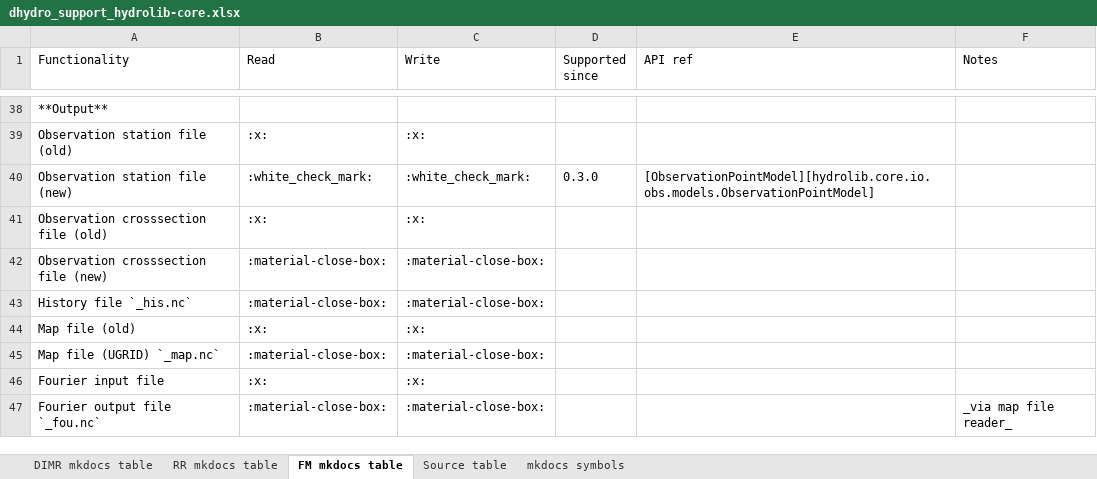
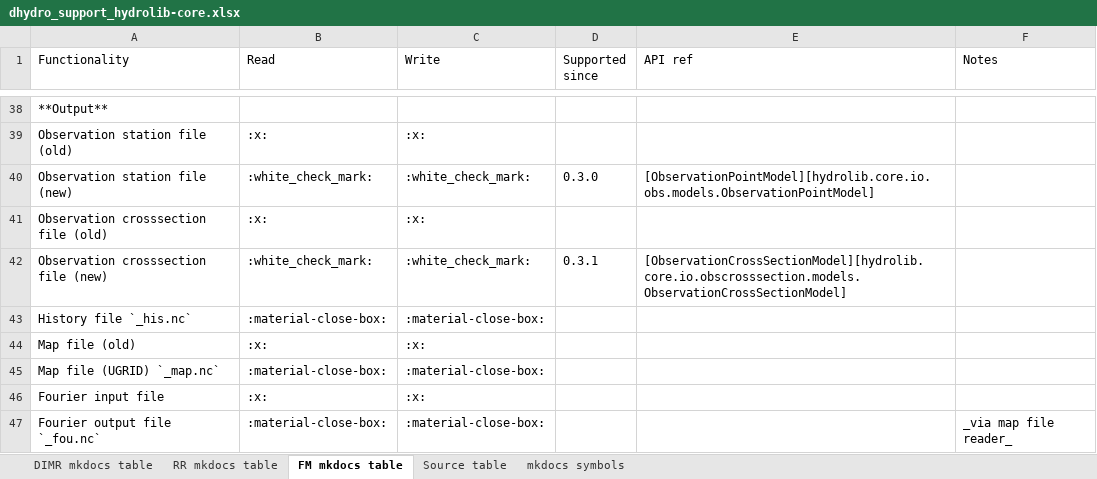
Before and after one commit to Deltares/HYDROLIB-core, an Excel workbook: docs/topics/dhydro_support_hydrolib-core.xlsx, sheet FM mkdocs table, drawn as a sheet; only a part is shown, gaps mark what is left out; values as stored, in another font and other column widths than the file's, no borders; the diff names each change by its address in the sheet, - before the commit and + after, or states it on an @@ line.

Commit message:
docs: Update list of supported functionalities for 0.3.1 release (#387)

```diff
--- a/docs/topics/dhydro_support_hydrolib-core.xlsx (sheet FM mkdocs table)
+++ b/docs/topics/dhydro_support_hydrolib-core.xlsx (sheet FM mkdocs table)
-B42 (Read): :material-close-box:
+B42 (Read): :white_check_mark:
-C42 (Write): :material-close-box:
+C42 (Write): :white_check_mark:
-D42 (Supported since): (empty)
+D42 (Supported since): 0.3.1
-E42 (API ref): (empty)
+E42 (API ref): [ObservationCrossSectionModel][hydrolib.core.io.obscrosssection.models.ObservationCrossSectionModel]
```
Also changed, not shown: sheet Source table, formulas that keep their value.
